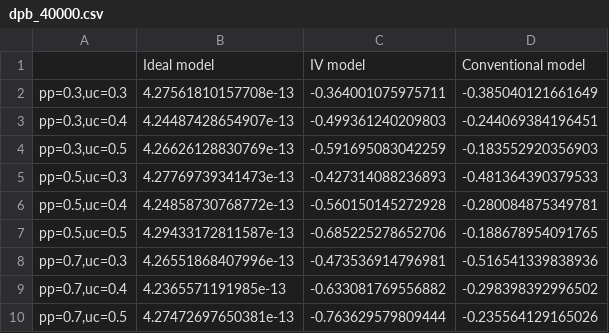
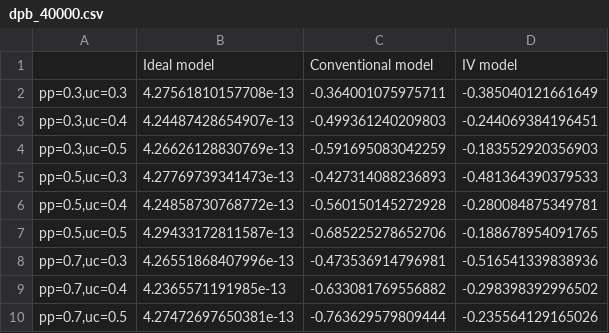
Before and after one commit to wyx951029/IV-simulation-study, a CSV file: dpb_40000.csv, drawn as a sheet; removed rows and columns are numbered as before the commit, all else as after; the diff names each change by its address in the sheet, - before the commit and + after, or states it on an @@ line.

Commit message:
update dpb_40000

```diff
--- a/dpb_40000.csv
+++ b/dpb_40000.csv
-row 1:  | Ideal model | IV model | Conventional model
+row 1:  | Ideal model | Conventional model | IV model
```
